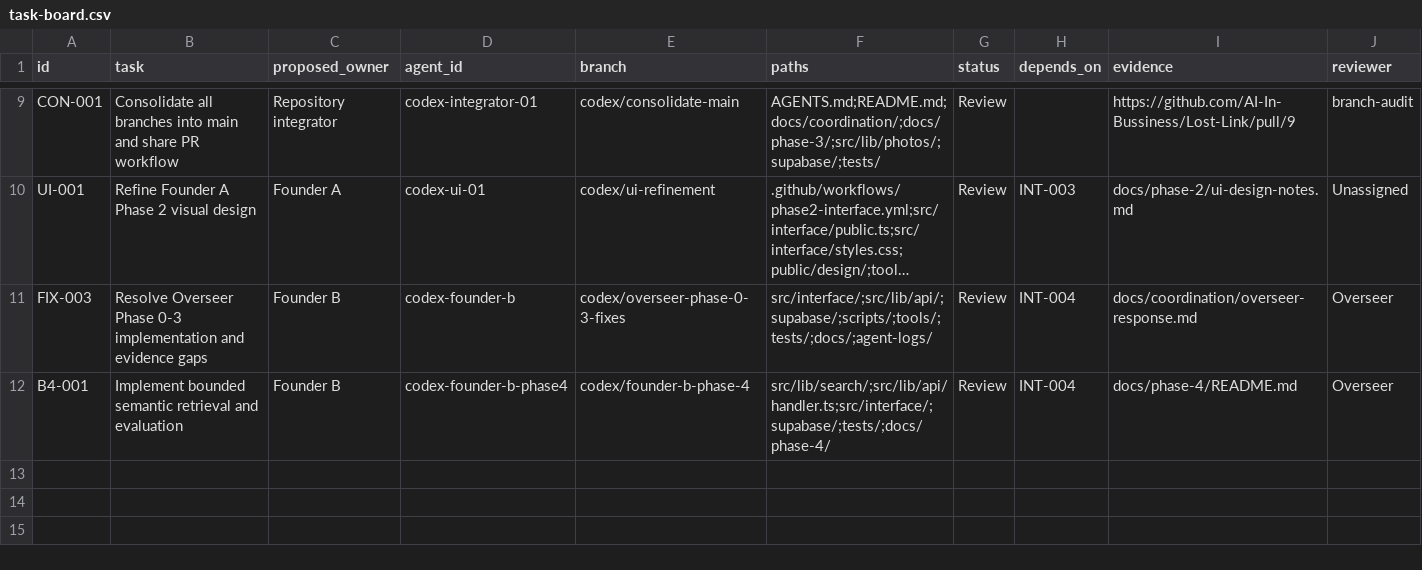
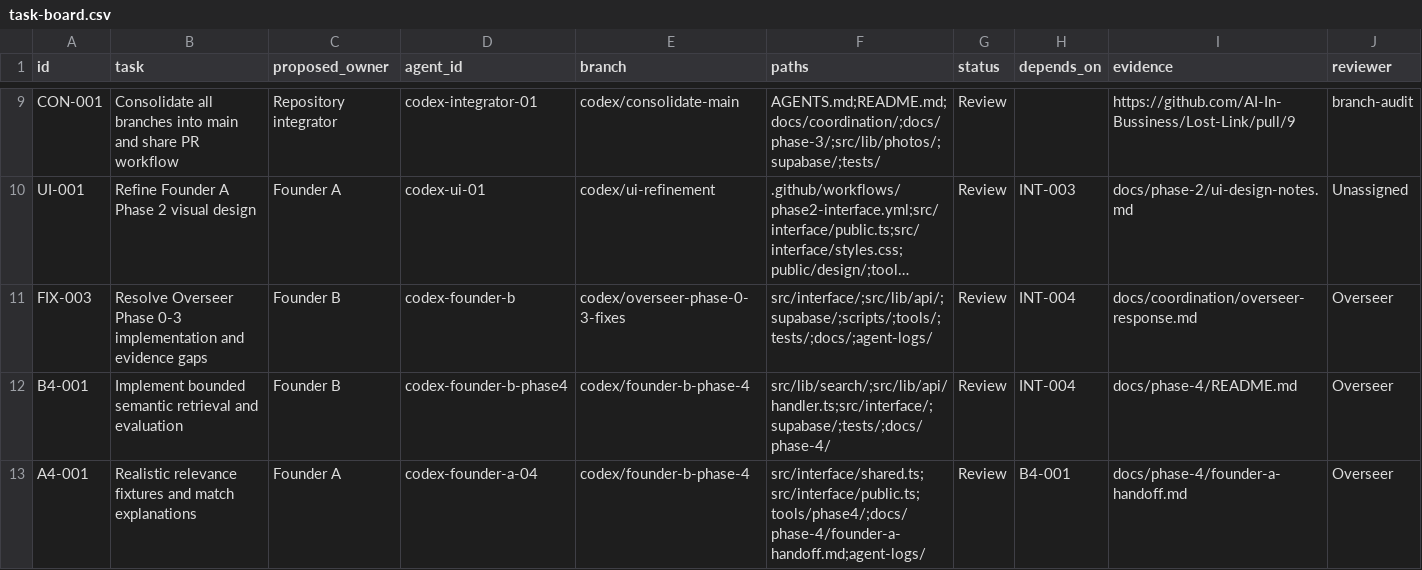
Before and after one commit to AI-In-Bussiness/Lost-Link, a CSV file: docs/coordination/task-board.csv, drawn as a sheet; only a part is shown, gaps mark what is left out; long unchanged cells end in …; rows hold the shown columns only; the diff names each change by its address in the sheet, - before the commit and + after, or states it on an @@ line.

Commit message:
Add Founder A Phase 4 realistic relevance cases and clear match explanations

```diff
--- a/docs/coordination/task-board.csv
+++ b/docs/coordination/task-board.csv
+row 13: A4-001 | Realistic relevance fixtures and match explanations | Founder A | codex-founder-a-04 | codex/founder-b-phase-4 | src/interface/shared.ts;src/interface/public.ts;tools/phase4/;docs/phase-4/founder-a-handoff.md;agent-logs/ | Review | B4-001 | docs/phase-4/founder-a-handoff.md | Overseer
```
Also changed, not shown: 12 other files.
